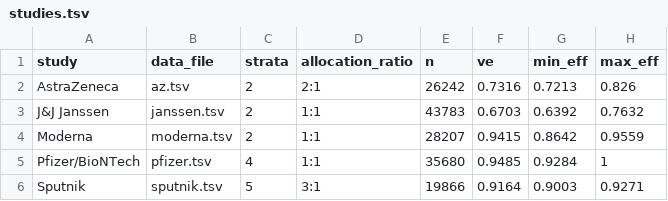
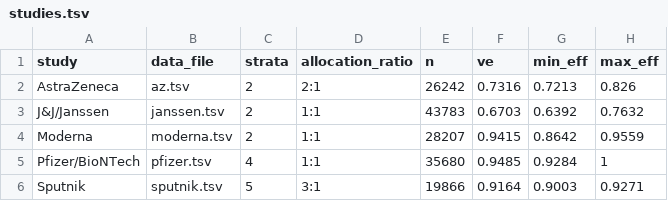
Before and after one commit to gtuckerkellogg/trial-homogeneity-sims, a TSV file: data/studies.tsv, drawn as a sheet.

```diff
--- a/data/studies.tsv
+++ b/data/studies.tsv
@@ -2,3 +2,3 @@ study	data_file	strata	allocation_ratio	n	ve	min_eff	max_eff
 AstraZeneca	az.tsv	2	2:1	26242	0.7316	0.7213	0.826
-J&J Janssen	janssen.tsv	2	1:1	43783	0.6703	0.6392	0.7632
+J&J/Janssen	janssen.tsv	2	1:1	43783	0.6703	0.6392	0.7632
 Moderna	moderna.tsv	2	1:1	28207	0.9415	0.8642	0.9559
```
Also changed, not shown: 4 other files.
